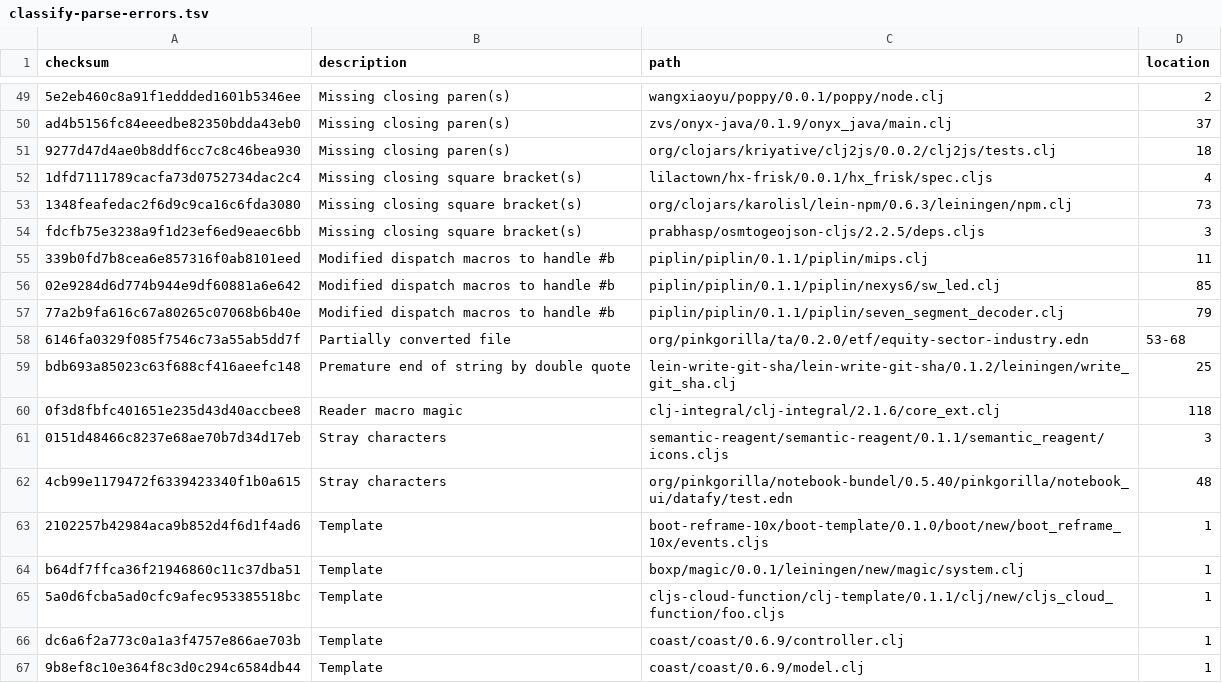
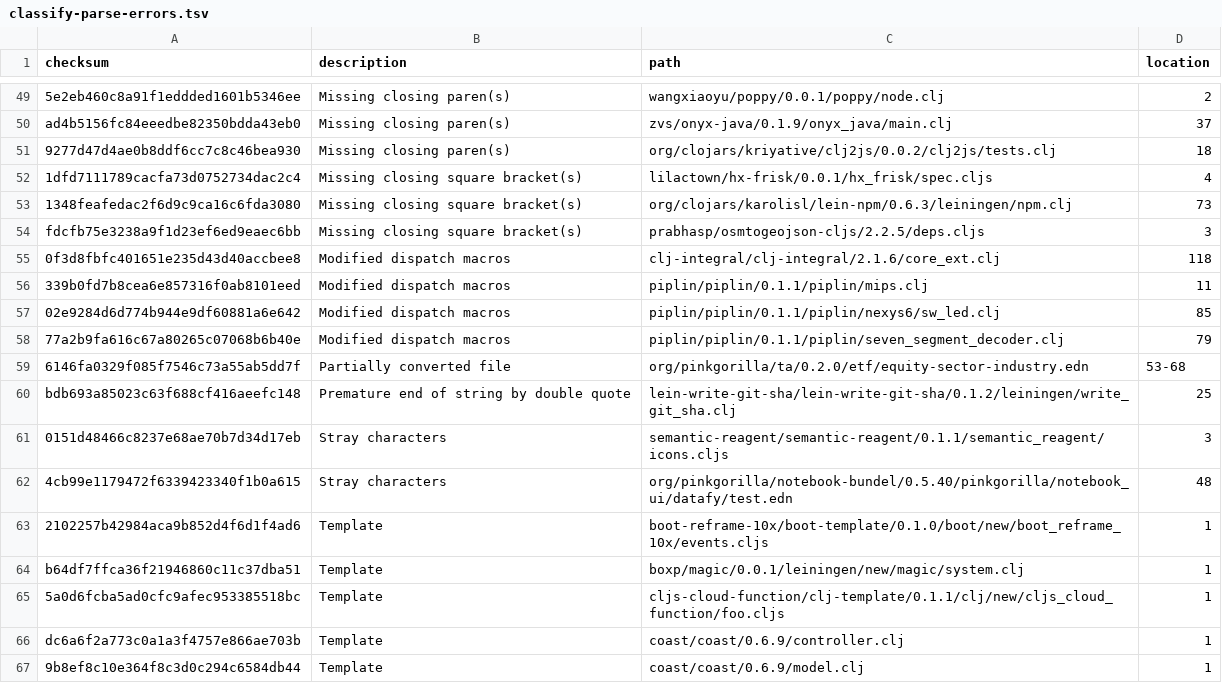
Before and after one commit to sogaiu/ts-clojure, a TSV file: data/classify-parse-errors.tsv, drawn as a sheet; only a part is shown, gaps mark what is left out.

Commit message:
Merge a couple of error descriptions

```diff
--- a/data/classify-parse-errors.tsv
+++ b/data/classify-parse-errors.tsv
@@ -54,8 +54,8 @@ ad4b5156fc84eeedbe82350bdda43eb0	Missing closing paren(s)	zvs/onyx-java/0.1.9/on
 fdcfb75e3238a9f1d23ef6ed9eaec6bb	Missing closing square bracket(s)	prabhasp/osmtogeojson-cljs/2.2.5/deps.cljs	3
-339b0fd7b8cea6e857316f0ab8101eed	Modified dispatch macros to handle #b	piplin/piplin/0.1.1/piplin/mips.clj	11
-02e9284d6d774b944e9df60881a6e642	Modified dispatch macros to handle #b	piplin/piplin/0.1.1/piplin/nexys6/sw_led.clj	85
-77a2b9fa616c67a80265c07068b6b40e	Modified dispatch macros to handle #b	piplin/piplin/0.1.1/piplin/seven_segment_decoder.clj	79
+0f3d8fbfc401651e235d43d40accbee8	Modified dispatch macros	clj-integral/clj-integral/2.1.6/core_ext.clj	118
+339b0fd7b8cea6e857316f0ab8101eed	Modified dispatch macros	piplin/piplin/0.1.1/piplin/mips.clj	11
+02e9284d6d774b944e9df60881a6e642	Modified dispatch macros	piplin/piplin/0.1.1/piplin/nexys6/sw_led.clj	85
+77a2b9fa616c67a80265c07068b6b40e	Modified dispatch macros	piplin/piplin/0.1.1/piplin/seven_segment_decoder.clj	79
 6146fa0329f085f7546c73a55ab5dd7f	Partially converted file	org/pinkgorilla/ta/0.2.0/etf/equity-sector-industry.edn	53-68
 bdb693a85023c63f688cf416aeefc148	Premature end of string by double quote	lein-write-git-sha/lein-write-git-sha/0.1.2/leiningen/write_git_sha.clj	25
-0f3d8fbfc401651e235d43d40accbee8	Reader macro magic	clj-integral/clj-integral/2.1.6/core_ext.clj	118
 0151d48466c8237e68ae70b7d34d17eb	Stray characters	semantic-reagent/semantic-reagent/0.1.1/semantic_reagent/icons.cljs	3
```
